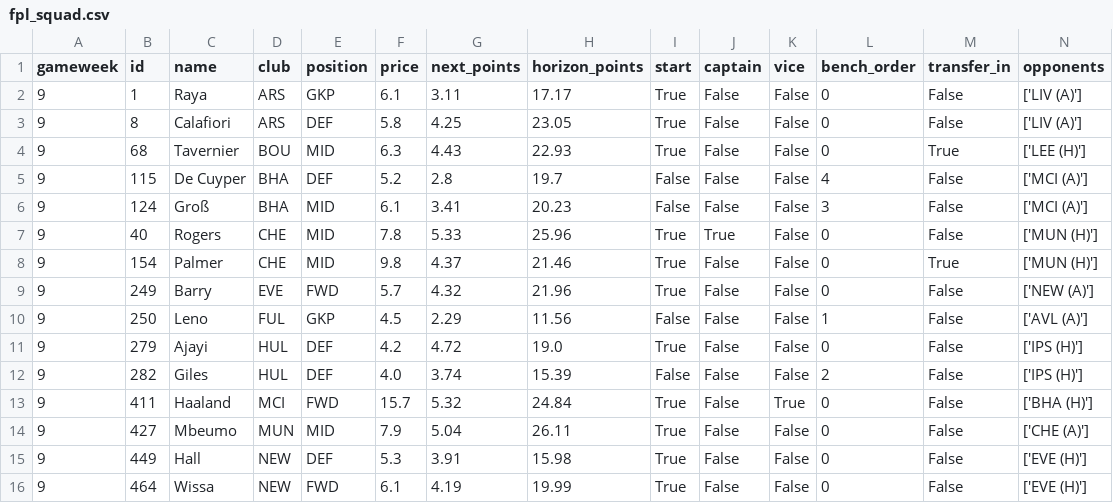
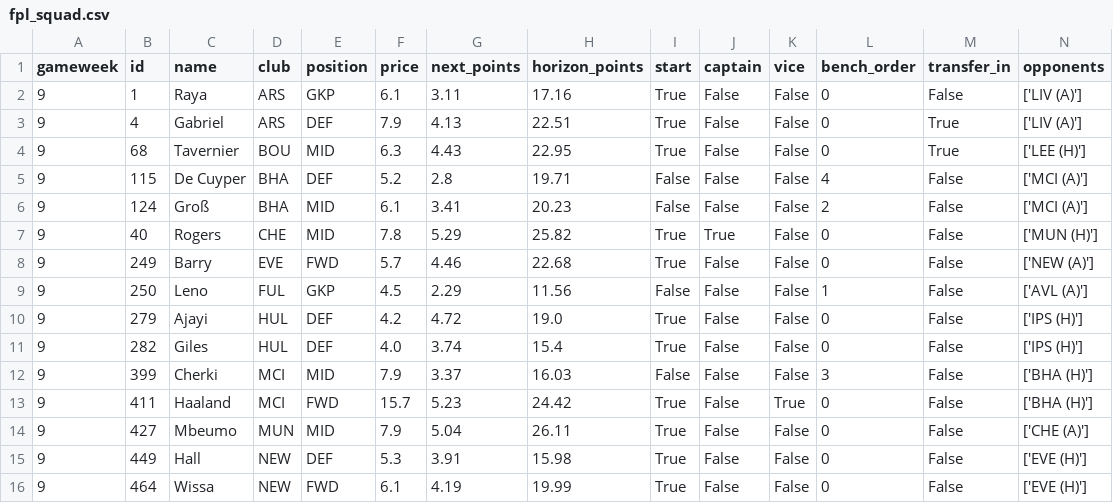
Before and after one commit to Punit-7/pl-analytics, a CSV file: modelling/reports/fpl_squad.csv, drawn as a sheet.

```diff
--- a/modelling/reports/fpl_squad.csv
+++ b/modelling/reports/fpl_squad.csv
@@ -1,14 +1,14 @@
 gameweek,id,name,club,position,price,next_points,horizon_points,start,captain,vice,bench_order,transfer_in,opponents
-9,1,Raya,ARS,GKP,6.1,3.11,17.17,True,False,False,0,False,['LIV (A)']
-9,8,Calafiori,ARS,DEF,5.8,4.25,23.05,True,False,False,0,False,['LIV (A)']
-9,68,Tavernier,BOU,MID,6.3,4.43,22.93,True,False,False,0,True,['LEE (H)']
-9,115,De Cuyper,BHA,DEF,5.2,2.8,19.7,False,False,False,4,False,['MCI (A)']
-9,124,Groß,BHA,MID,6.1,3.41,20.23,False,False,False,3,False,['MCI (A)']
-9,40,Rogers,CHE,MID,7.8,5.33,25.96,True,True,False,0,False,['MUN (H)']
-9,154,Palmer,CHE,MID,9.8,4.37,21.46,True,False,False,0,True,['MUN (H)']
-9,249,Barry,EVE,FWD,5.7,4.32,21.96,True,False,False,0,False,['NEW (A)']
+9,1,Raya,ARS,GKP,6.1,3.11,17.16,True,False,False,0,False,['LIV (A)']
+9,4,Gabriel,ARS,DEF,7.9,4.13,22.51,True,False,False,0,True,['LIV (A)']
+9,68,Tavernier,BOU,MID,6.3,4.43,22.95,True,False,False,0,True,['LEE (H)']
+9,115,De Cuyper,BHA,DEF,5.2,2.8,19.71,False,False,False,4,False,['MCI (A)']
+9,124,Groß,BHA,MID,6.1,3.41,20.23,False,False,False,2,False,['MCI (A)']
+9,40,Rogers,CHE,MID,7.8,5.29,25.82,True,True,False,0,False,['MUN (H)']
+9,249,Barry,EVE,FWD,5.7,4.46,22.68,True,False,False,0,False,['NEW (A)']
 9,250,Leno,FUL,GKP,4.5,2.29,11.56,False,False,False,1,False,['AVL (A)']
 9,279,Ajayi,HUL,DEF,4.2,4.72,19.0,True,False,False,0,False,['IPS (H)']
-9,282,Giles,HUL,DEF,4.0,3.74,15.39,False,False,False,2,False,['IPS (H)']
-9,411,Haaland,MCI,FWD,15.7,5.32,24.84,True,False,True,0,False,['BHA (H)']
+9,282,Giles,HUL,DEF,4.0,3.74,15.4,True,False,False,0,False,['IPS (H)']
+9,399,Cherki,MCI,MID,7.9,3.37,16.03,False,False,False,3,False,['BHA (H)']
+9,411,Haaland,MCI,FWD,15.7,5.23,24.42,True,False,True,0,False,['BHA (H)']
 9,427,Mbeumo,MUN,MID,7.9,5.04,26.11,True,False,False,0,False,['CHE (A)']
```
Also changed, not shown: 6 other files.
